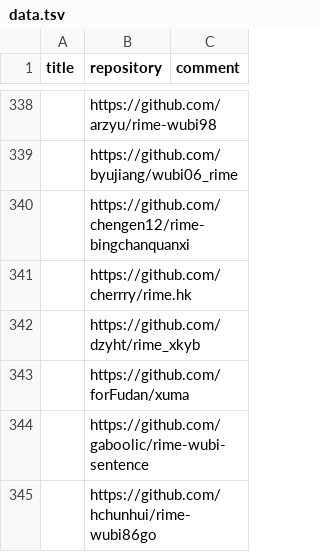
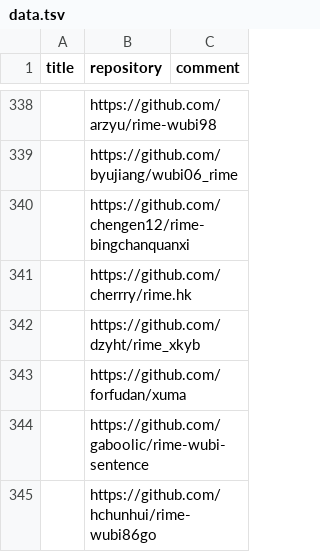
Before and after one commit to hantang/rime-list, a TSV file: data.tsv, drawn as a sheet; only a part is shown, gaps mark what is left out; the diff covers the shown part only.

```diff
--- a/data.tsv
+++ b/data.tsv
@@ -342,3 +342,3 @@ title	repository	comment
 	https://github.com/dzyht/rime_xkyb	
-	https://github.com/forFudan/xuma	
+	https://github.com/forfudan/xuma	
 	https://github.com/gaboolic/rime-wubi-sentence	
```
Also changed, not shown: 4 added rows, 4 removed rows and 1 edited cell elsewhere in this file, 1 other file.
